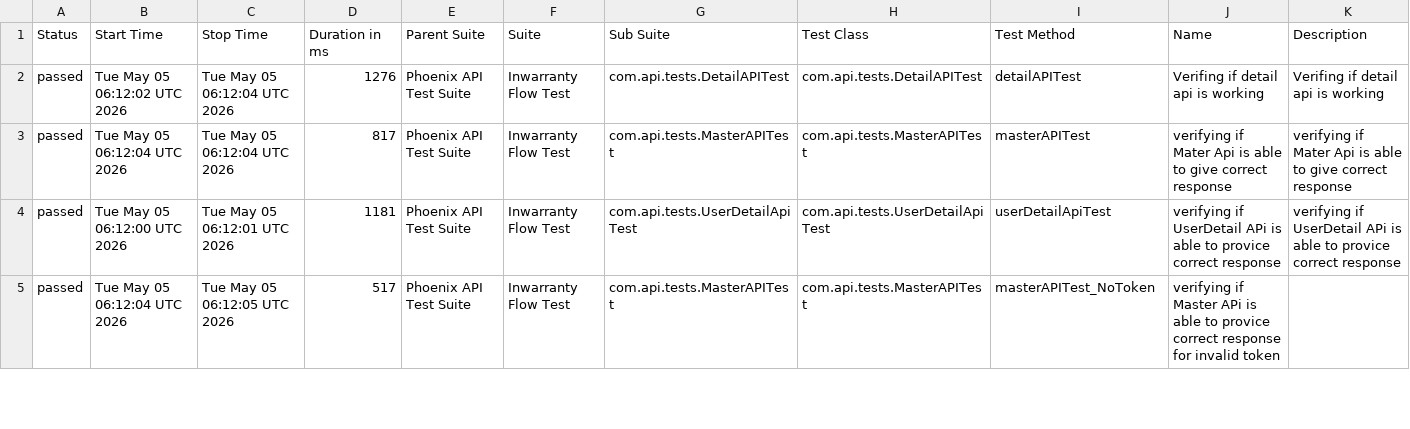
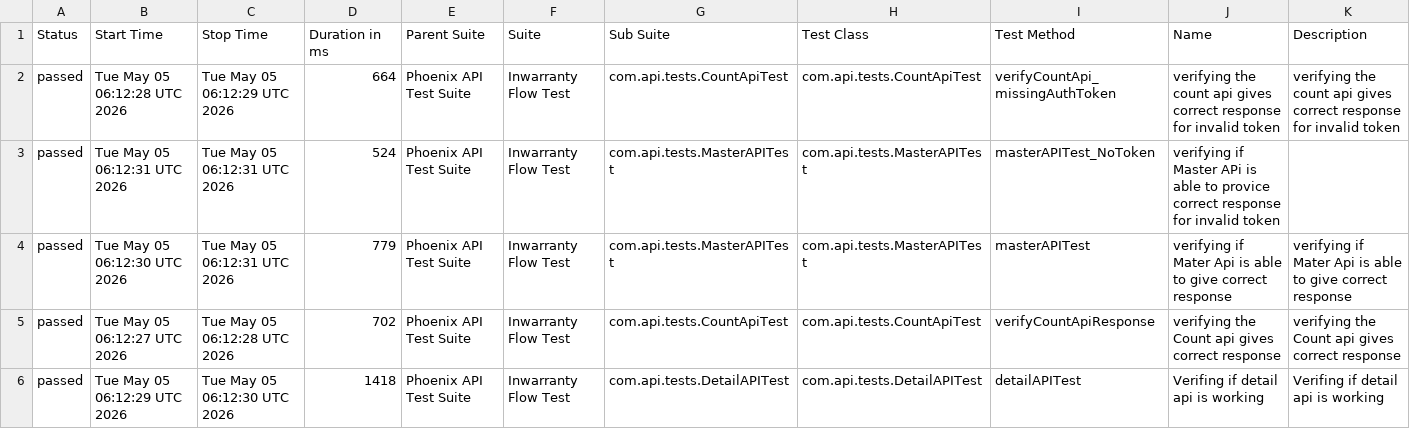
Before and after one commit to RanjaniManuel/PhoenixTestAutomationFramework, a CSV file: data/suites.csv, drawn as a sheet; only a part is shown; the diff covers the shown part only.

```diff
--- a/data/suites.csv
+++ b/data/suites.csv
@@ -1,5 +1,6 @@
 "Status","Start Time","Stop Time","Duration in ms","Parent Suite","Suite","Sub Suite","Test Class","Test Method","Name","Description"
-"passed","Tue May 05 06:12:02 UTC 2026","Tue May 05 06:12:04 UTC 2026","1276","Phoenix API Test Suite","Inwarranty Flow Test","com.api.tests.DetailAPITest","com.api.tests.DetailAPITest","detailAPITest","Verifing if  detail api is working ","Verifing if  detail api is working "
-"passed","Tue May 05 06:12:04 UTC 2026","Tue May 05 06:12:04 UTC 2026","817","Phoenix API Test Suite","Inwarranty Flow Test","com.api.tests.MasterAPITest","com.api.tests.MasterAPITest","masterAPITest","verifying if Mater Api is able to give correct response","verifying if Mater Api is able to give correct response"
-"passed","Tue May 05 06:12:00 UTC 2026","Tue May 05 06:12:01 UTC 2026","1181","Phoenix API Test Suite","Inwarranty Flow Test","com.api.tests.UserDetailApiTest","com.api.tests.UserDetailApiTest","userDetailApiTest","verifying if UserDetail APi is able to provice correct response","verifying if UserDetail APi is able to provice correct response"
-"passed","Tue May 05 06:12:04 UTC 2026","Tue May 05 06:12:05 UTC 2026","517","Phoenix API Test Suite","Inwarranty Flow Test","com.api.tests.MasterAPITest","com.api.tests.MasterAPITest","masterAPITest_NoToken","verifying if Master APi is able to provice correct response for invalid token",""
+"passed","Tue May 05 06:12:28 UTC 2026","Tue May 05 06:12:29 UTC 2026","664","Phoenix API Test Suite","Inwarranty Flow Test","com.api.tests.CountApiTest","com.api.tests.CountApiTest","verifyCountApi_missingAuthToken","verifying the count api gives correct response for invalid token","verifying the count api gives correct response for invalid token"
+"passed","Tue May 05 06:12:31 UTC 2026","Tue May 05 06:12:31 UTC 2026","524","Phoenix API Test Suite","Inwarranty Flow Test","com.api.tests.MasterAPITest","com.api.tests.MasterAPITest","masterAPITest_NoToken","verifying if Master APi is able to provice correct response for invalid token",""
+"passed","Tue May 05 06:12:30 UTC 2026","Tue May 05 06:12:31 UTC 2026","779","Phoenix API Test Suite","Inwarranty Flow Test","com.api.tests.MasterAPITest","com.api.tests.MasterAPITest","masterAPITest","verifying if Mater Api is able to give correct response","verifying if Mater Api is able to give correct response"
+"passed","Tue May 05 06:12:27 UTC 2026","Tue May 05 06:12:28 UTC 2026","702","Phoenix API Test Suite","Inwarranty Flow Test","com.api.tests.CountApiTest","com.api.tests.CountApiTest","verifyCountApiResponse","verifying the Count api gives correct response","verifying the Count api gives correct response"
+"passed","Tue May 05 06:12:29 UTC 2026","Tue May 05 06:12:30 UTC 2026","1418","Phoenix API Test Suite","Inwarranty Flow Test","com.api.tests.DetailAPITest","com.api.tests.DetailAPITest","detailAPITest","Verifing if  detail api is working ","Verifing if  detail api is working "
```
Also changed, not shown: 1 removed row and 14 edited cells elsewhere in this file, data/behaviors.csv, 49 other files.
